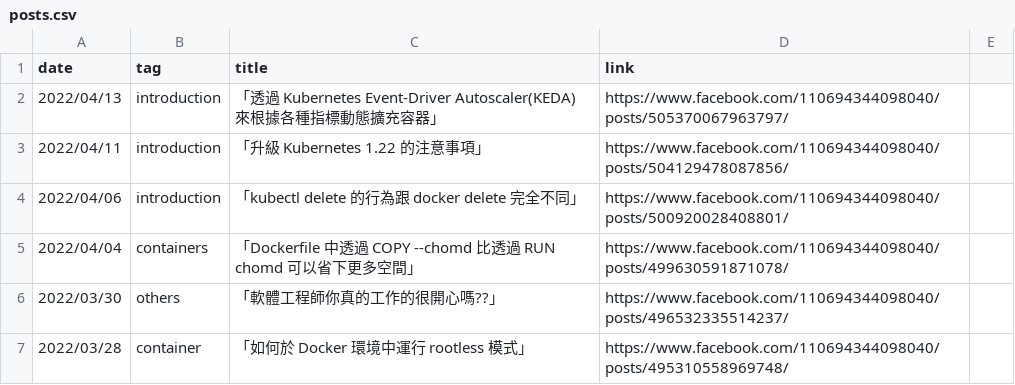
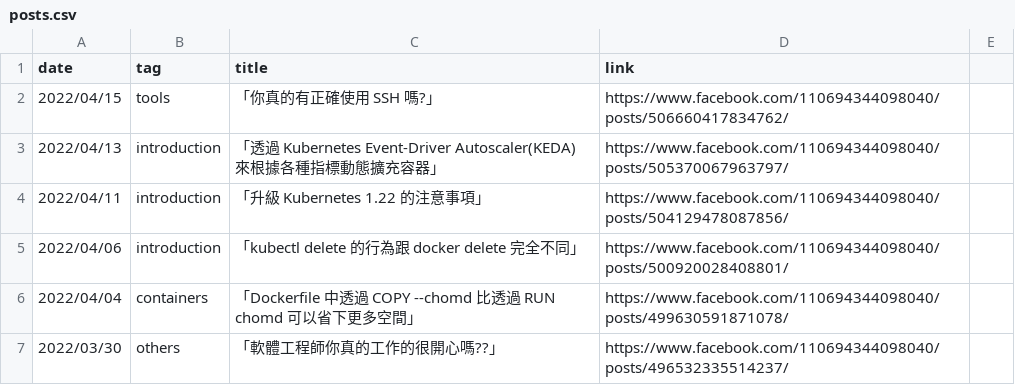
Before and after one commit to John-Lin/posts-index, a CSV file: posts.csv, drawn as a sheet; only a part is shown; the shorter side is filled out with more unchanged rows.

Commit message:
Update post

```diff
--- a/posts.csv
+++ b/posts.csv
@@ -1,2 +1,3 @@
 date,tag,title,link
+2022/04/15,tools,「你真的有正確使用 SSH 嗎?」,https://www.facebook.com/110694344098040/posts/506660417834762/
 2022/04/13,introduction,「透過 Kubernetes Event-Driver Autoscaler(KEDA) 來根據各種指標動態擴充容器」,https://www.facebook.com/110694344098040/posts/505370067963797/
```
